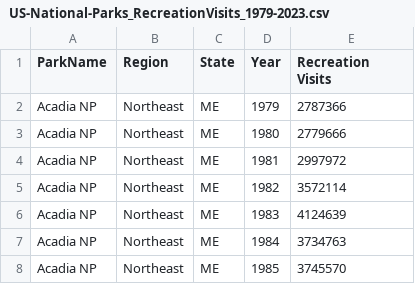
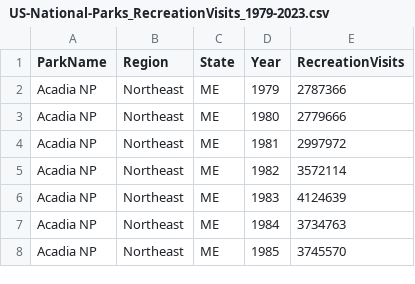
Before and after one commit to melaniewalsh/responsible-datasets-in-context, a CSV file: datasets/national-parks/US-National-Parks_RecreationVisits_1979-2023.csv, drawn as a sheet; only a part is shown.

```diff
--- a/datasets/national-parks/US-National-Parks_RecreationVisits_1979-2023.csv
+++ b/datasets/national-parks/US-National-Parks_RecreationVisits_1979-2023.csv
@@ -1,2 +1,2 @@
-ParkName,Region,State,Year,Recreation Visits
+ParkName,Region,State,Year,RecreationVisits
 Acadia NP,Northeast,ME,1979,2787366
```
Also changed, not shown: 3 other files.
